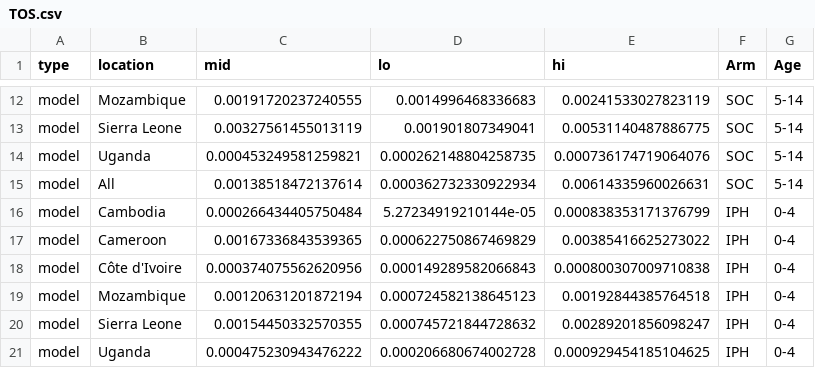
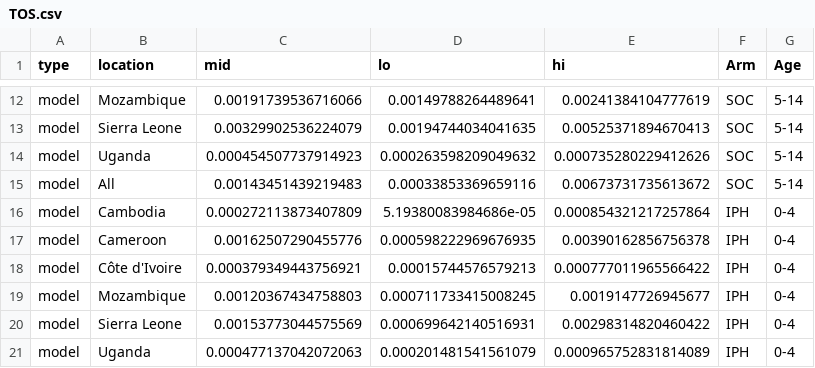
Before and after one commit to petedodd/TBSdecent, a CSV file: graphs/cascades/data/TOS.csv, drawn as a sheet; only a part is shown, gaps mark what is left out; the diff covers the shown part only; the diff names each change by its address in the sheet, - before the commit and + after, or states it on an @@ line.

```diff
--- a/graphs/cascades/data/TOS.csv
+++ b/graphs/cascades/data/TOS.csv
-C12 (mid): 0.00191720237240555
+C12 (mid): 0.00191739536716066
-D12 (lo): 0.0014996468336683
+D12 (lo): 0.00149788264489641
-E12 (hi): 0.00241533027823119
+E12 (hi): 0.00241384104777619
-C13 (mid): 0.00327561455013119
+C13 (mid): 0.00329902536224079
-D13 (lo): 0.001901807349041
+D13 (lo): 0.00194744034041635
-E13 (hi): 0.00531140487886775
+E13 (hi): 0.00525371894670413
-C14 (mid): 0.000453249581259821
+C14 (mid): 0.000454507737914923
-D14 (lo): 0.000262148804258735
+D14 (lo): 0.000263598209049632
-E14 (hi): 0.000736174719064076
+E14 (hi): 0.000735280229412626
-C15 (mid): 0.00138518472137614
+C15 (mid): 0.00143451439219483
-D15 (lo): 0.000362732330922934
+D15 (lo): 0.00033853369659116
-E15 (hi): 0.00614335960026631
+E15 (hi): 0.00673731735613672
-C16 (mid): 0.000266434405750484
+C16 (mid): 0.000272113873407809
-D16 (lo): 5.27234919210144e-05
+D16 (lo): 5.19380083984686e-05
-E16 (hi): 0.000838353171376799
+E16 (hi): 0.000854321217257864
-C17 (mid): 0.00167336843539365
+C17 (mid): 0.00162507290455776
-D17 (lo): 0.000622750867469829
+D17 (lo): 0.000598222969676935
-E17 (hi): 0.00385416625273022
+E17 (hi): 0.00390162856756378
-C18 (mid): 0.000374075562620956
+C18 (mid): 0.000379349443756921
-D18 (lo): 0.000149289582066843
+D18 (lo): 0.00015744576579213
-E18 (hi): 0.000800307009710838
+E18 (hi): 0.000777011965566422
-C19 (mid): 0.00120631201872194
+C19 (mid): 0.00120367434758803
-D19 (lo): 0.000724582138645123
+D19 (lo): 0.000711733415008245
-E19 (hi): 0.00192844385764518
+E19 (hi): 0.0019147726945677
-C20 (mid): 0.00154450332570355
+C20 (mid): 0.00153773044575569
-D20 (lo): 0.000745721844728632
+D20 (lo): 0.000699642140516931
-E20 (hi): 0.00289201856098247
+E20 (hi): 0.00298314820460422
-C21 (mid): 0.000475230943476222
+C21 (mid): 0.000477137042072063
-D21 (lo): 0.000206680674002728
+D21 (lo): 0.000201481541561079
-E21 (hi): 0.000929454185104625
+E21 (hi): 0.000965752831814089
```
Also changed, not shown: 96 edited cells elsewhere in this file, graphs/cascades/data/F_ICS.csv, graphs/cascades/data/F_INT_BoA.csv, 43 other files.
